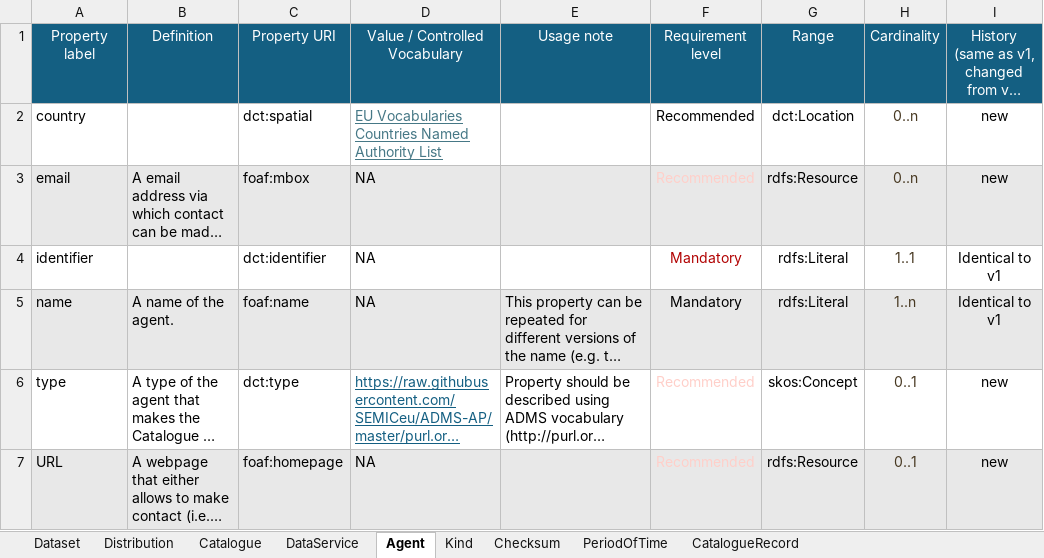
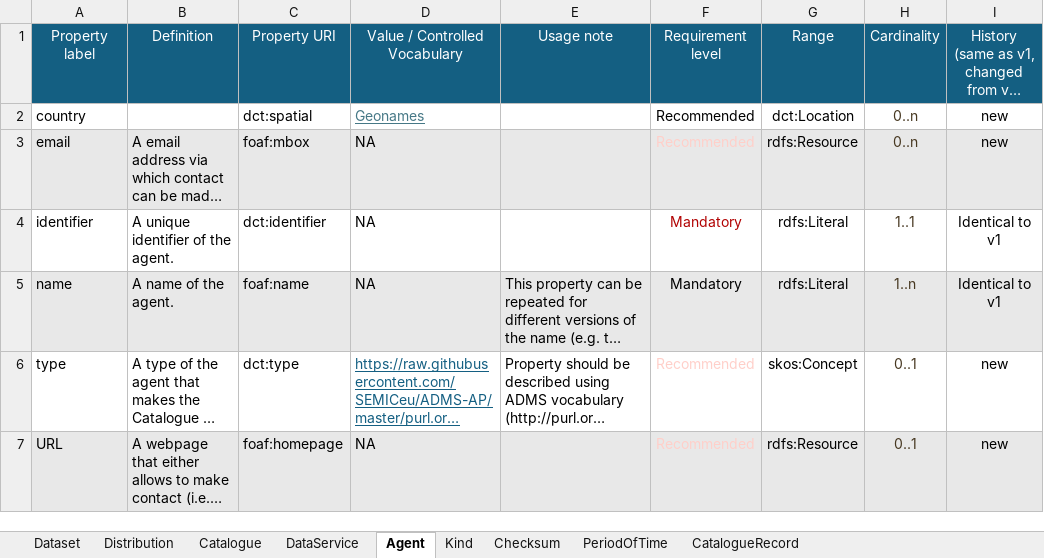
Before and after one commit to Health-RI/health-ri-metadata, an Excel workbook: Documents/Version2_evaluation/Draft_metadata_CoreGenericHealth_p2.xlsx, sheet Agent, drawn as a sheet; only a part is shown; long unchanged cells end in …; values as stored, in another font and other column widths than the file's, no borders; conditional formats not drawn; the diff names each change by its address in the sheet, - before the commit and + after, or states it on an @@ line.

```diff
--- a/Documents/Version2_evaluation/Draft_metadata_CoreGenericHealth_p2.xlsx (sheet Agent)
+++ b/Documents/Version2_evaluation/Draft_metadata_CoreGenericHealth_p2.xlsx (sheet Agent)
-D2: EU Vocabularies Countries Named Authority List
+D2: Geonames
-B4: (empty)
+B4: A unique identifier of the agent.
```
Also changed, not shown: sheet Kind, sheet Distribution, sheet DataService, 2 other files.
